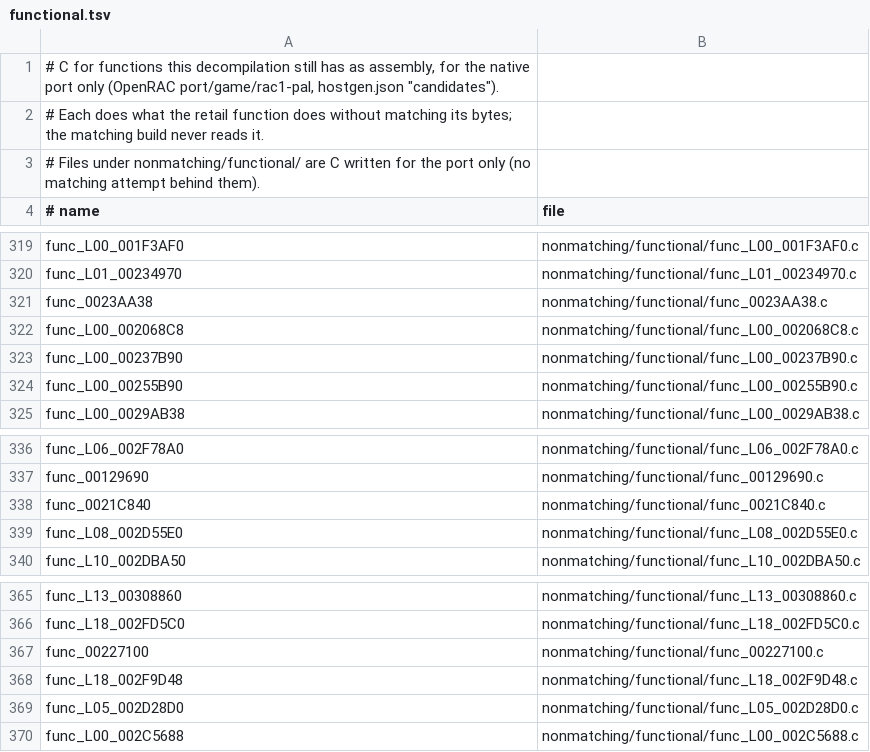
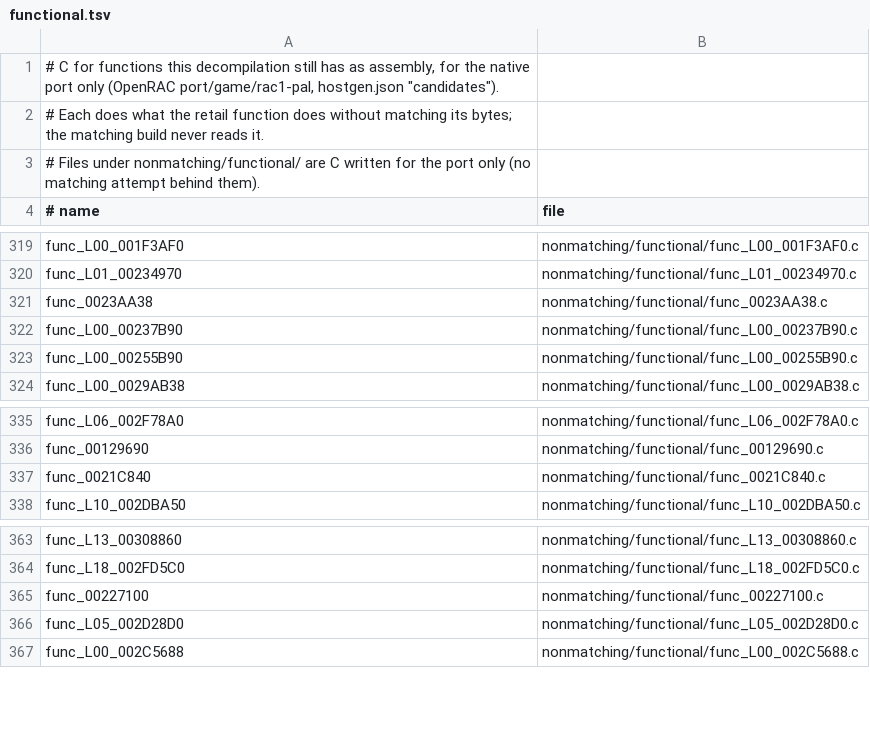
Before and after one commit to vetusmagnus/rac1-decomp, a TSV file: nonmatching/functional.tsv, drawn as a sheet; only a part is shown, gaps mark what is left out; the diff names each change by its address in the sheet, - before the commit and + after, or states it on an @@ line.

```diff
--- a/nonmatching/functional.tsv
+++ b/nonmatching/functional.tsv
-row 322: func_L00_002068C8 | nonmatching/functional/func_L00_002068C8.c
-row 339: func_L08_002D55E0 | nonmatching/functional/func_L08_002D55E0.c
-row 368: func_L18_002F9D48 | nonmatching/functional/func_L18_002F9D48.c
```
Also changed, not shown: 8 other files.
